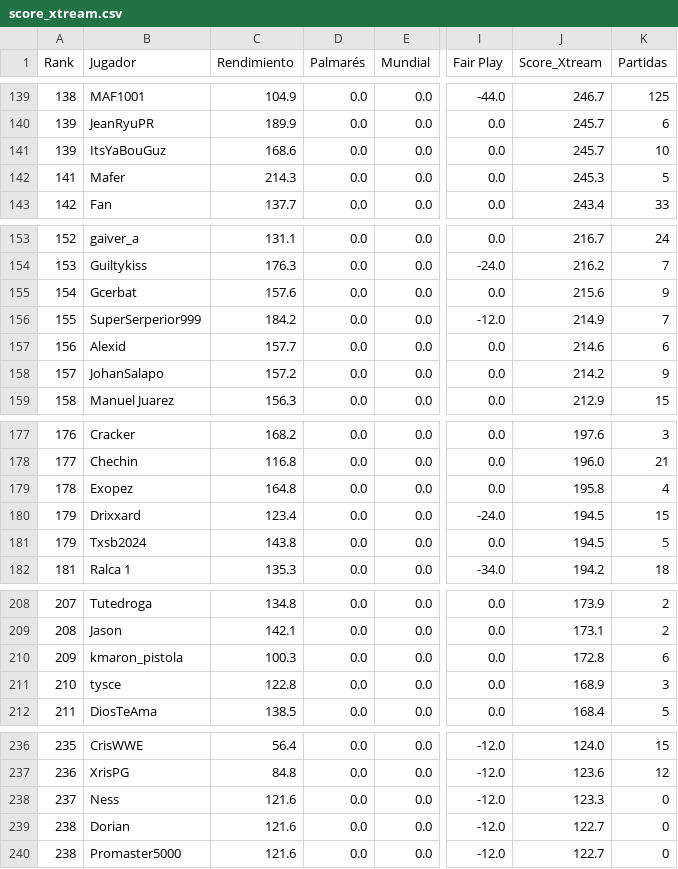
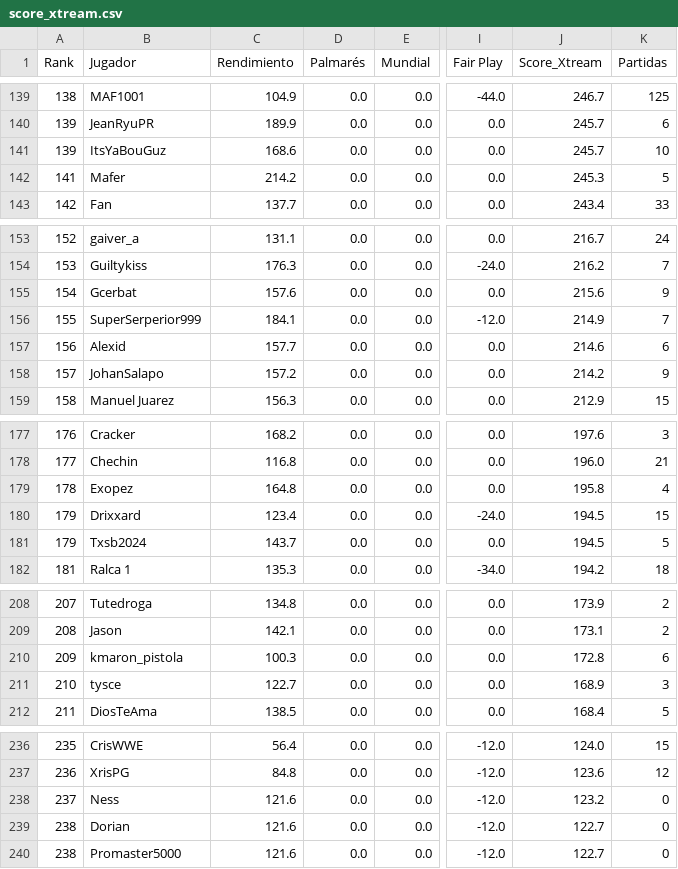
Before and after one commit to carlosacp526/dashboard-torneos-pokemon, a CSV file: data/score_xtream.csv, drawn as a sheet; only a part is shown, gaps mark what is left out; the diff covers the shown part only; the diff names each change by its address in the sheet, - before the commit and + after, or states it on an @@ line.

Commit message:
Actualiza datos precalculados (logros, Score_Xtream y scouting)

```diff
--- a/data/score_xtream.csv
+++ b/data/score_xtream.csv
-C142 (Rendimiento): 214.3
+C142 (Rendimiento): 214.2
-C156 (Rendimiento): 184.2
+C156 (Rendimiento): 184.1
-C181 (Rendimiento): 143.8
+C181 (Rendimiento): 143.7
-C211 (Rendimiento): 122.8
+C211 (Rendimiento): 122.7
-J238 (Score_Xtream): 123.3
+J238 (Score_Xtream): 123.2
```
Also changed, not shown: 1 added row, 1 removed row and 15 edited cells elsewhere in this file, 3 other files.
